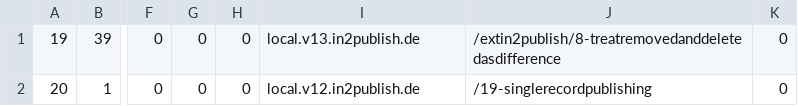
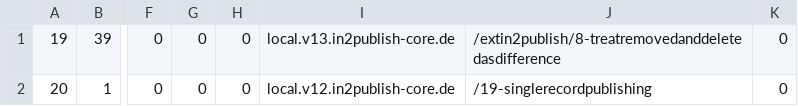
Before and after one commit to in2code-de/in2publish_core, a CSV file: .project/data/dumps/foreign/sys_redirect.csv, drawn as a sheet; only a part is shown, gaps mark what is left out; the diff names each change by its address in the sheet, - before the commit and + after, or states it on an @@ line.

Commit message:
[TEST] Fix RedirectsModuleTest

```diff
--- a/.project/data/dumps/foreign/sys_redirect.csv
+++ b/.project/data/dumps/foreign/sys_redirect.csv
-I1: local.v13.in2publish.de
+I1: local.v13.in2publish-core.de
-I2: local.v12.in2publish.de
+I2: local.v12.in2publish-core.de
```
Also changed, not shown: .project/data/dumps/local/sys_redirect.csv, 1 other file.
